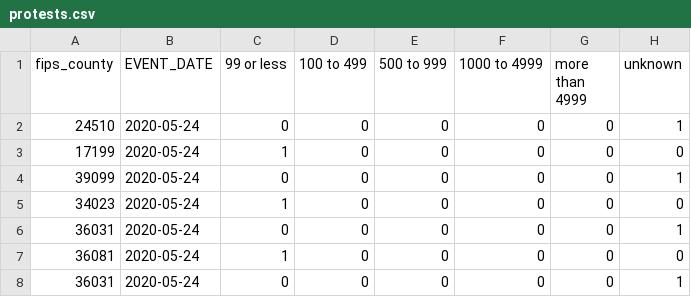
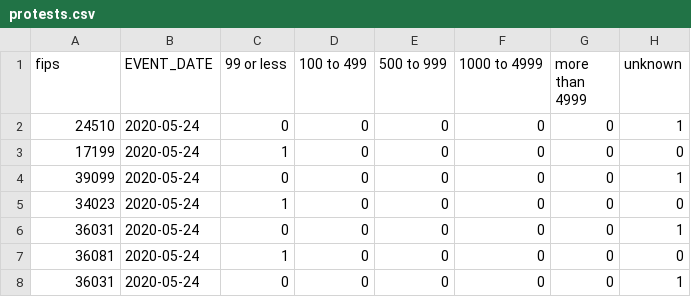
Before and after one commit to MichaelYinGH/ac209project, a CSV file: processed_data/protests.csv, drawn as a sheet; only a part is shown.

Commit message:
edited protest data

```diff
--- a/processed_data/protests.csv
+++ b/processed_data/protests.csv
@@ -1,2 +1,2 @@
-fips_county,EVENT_DATE,99 or less,100 to 499,500 to 999,1000 to 4999,more than 4999,unknown
+fips,EVENT_DATE,99 or less,100 to 499,500 to 999,1000 to 4999,more than 4999,unknown
 24510,2020-05-24,0,0,0,0,0,1
```
Also changed, not shown: 1 other file.
